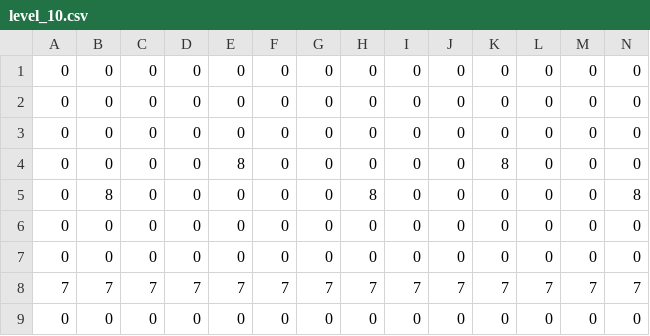
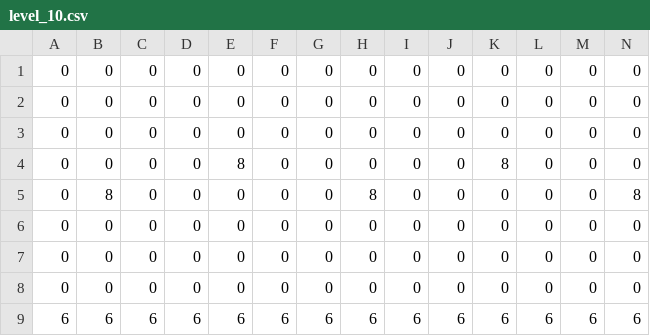
Before and after one commit to cpsc436-pandaxpress/CPSC436-Project, a CSV file: data/levels/level_10.csv, drawn as a sheet; only a part is shown; removed rows and columns are numbered as before the commit, all else as after; rows hold the shown columns only; the diff names each change by its address in the sheet, - before the commit and + after, or states it on an @@ line.

Commit message:
fix level files

```diff
--- a/data/levels/level_10.csv
+++ b/data/levels/level_10.csv
-row 8: 7 | 7 | 7 | 7 | 7 | 7 | 7 | 7 | 7 | 7 | 7 | 7 | 7 | 7
+row 9: 6 | 6 | 6 | 6 | 6 | 6 | 6 | 6 | 6 | 6 | 6 | 6 | 6 | 6
```
Also changed, not shown: data/levels/level_8.csv.
